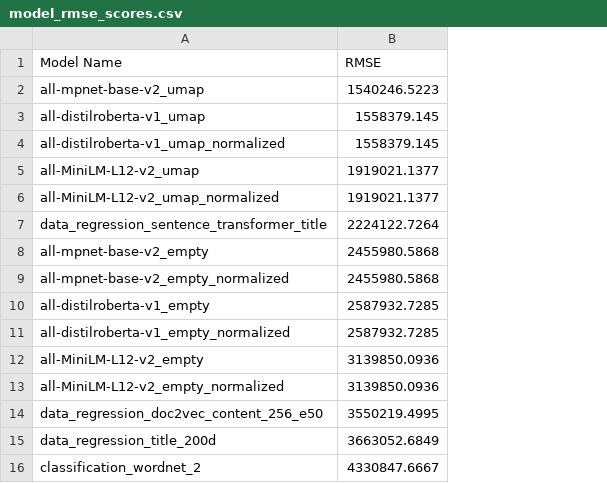
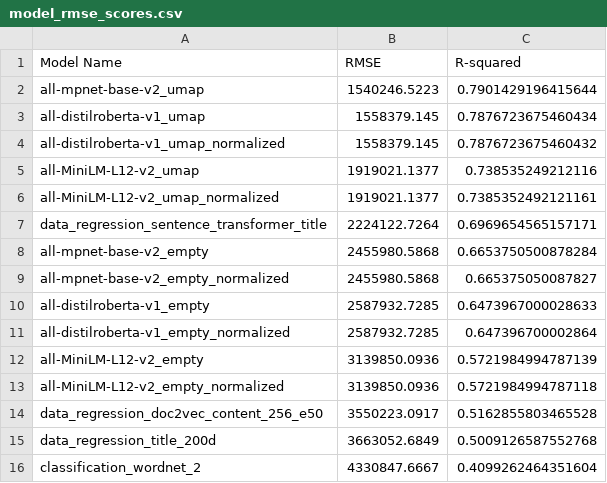
Before and after one commit to GermanPaul12/DataWhispers-Stock-Price-Prediction-Projekt-DHBW, a CSV file: Code/data/model_rmse_scores.csv, drawn as a sheet; the diff names each change by its address in the sheet, - before the commit and + after, or states it on an @@ line.

Commit message:
add r-squared

```diff
--- a/Code/data/model_rmse_scores.csv
+++ b/Code/data/model_rmse_scores.csv
+column C (R-squared), rows 2-16: 0.7901429196415644 | 0.7876723675460434 | 0.7876723675460432 | 0.738535249212116 | 0.7385352492121161 | 0.6969654565157171 | 0.6653750500878284 | 0.665375050087827 | 0.6473967000028633 | 0.647396700002864 | 0.5721984994787139 | 0.5721984994787118 | 0.5162855803465528 | 0.5009126587552768 | 0.4099262464351604
-B14 (RMSE): 3550219.4995
+B14 (RMSE): 3550223.0917
```
Also changed, not shown: 3 other files.
